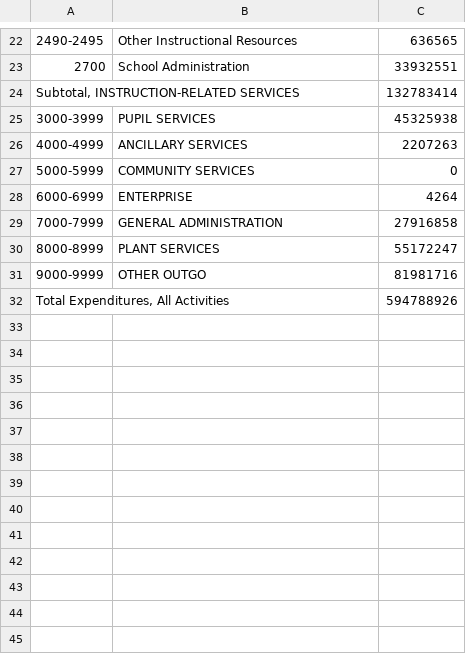
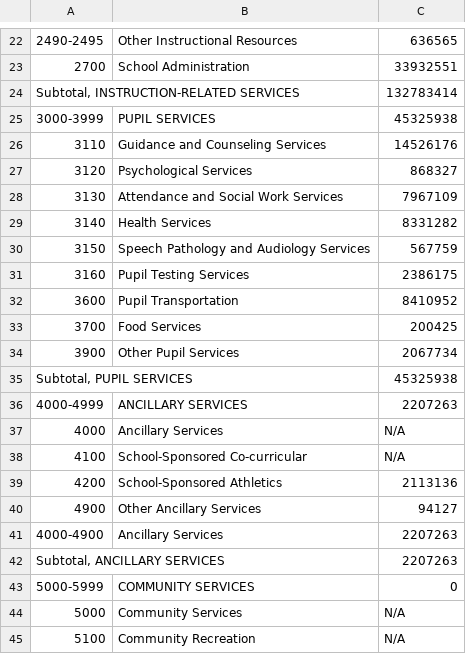
Before and after one commit to prakashsanker/EdData, a CSV file: activities.csv, drawn as a sheet; only a part is shown, gaps mark what is left out; the shorter side is filled out with more unchanged rows; the diff covers the shown part only.

```diff
--- a/activities.csv
+++ b/activities.csv
@@ -25,3 +25,21 @@
 3000-3999,PUPIL SERVICES,45325938
+3110,Guidance and Counseling Services,14526176
+3120,Psychological Services,868327
+3130,Attendance and Social Work Services,7967109
+3140,Health Services,8331282
+3150,Speech Pathology and Audiology Services,567759
+3160,Pupil Testing Services,2386175
+3600,Pupil Transportation,8410952
+3700,Food Services,200425
+3900,Other Pupil Services,2067734
+"Subtotal, PUPIL SERVICES",,45325938
 4000-4999,ANCILLARY SERVICES,2207263
+4000,Ancillary Services,N/A
+4100,School-Sponsored Co-curricular,N/A
+4200,School-Sponsored Athletics,2113136
+4900,Other Ancillary Services,94127
+4000-4900,Ancillary Services,2207263
+"Subtotal, ANCILLARY SERVICES",,2207263
 5000-5999,COMMUNITY SERVICES,0
+5000,Community Services,N/A
+5100,Community Recreation,N/A
```
Also changed, not shown: 50 added rows elsewhere in this file, 3 other files.
